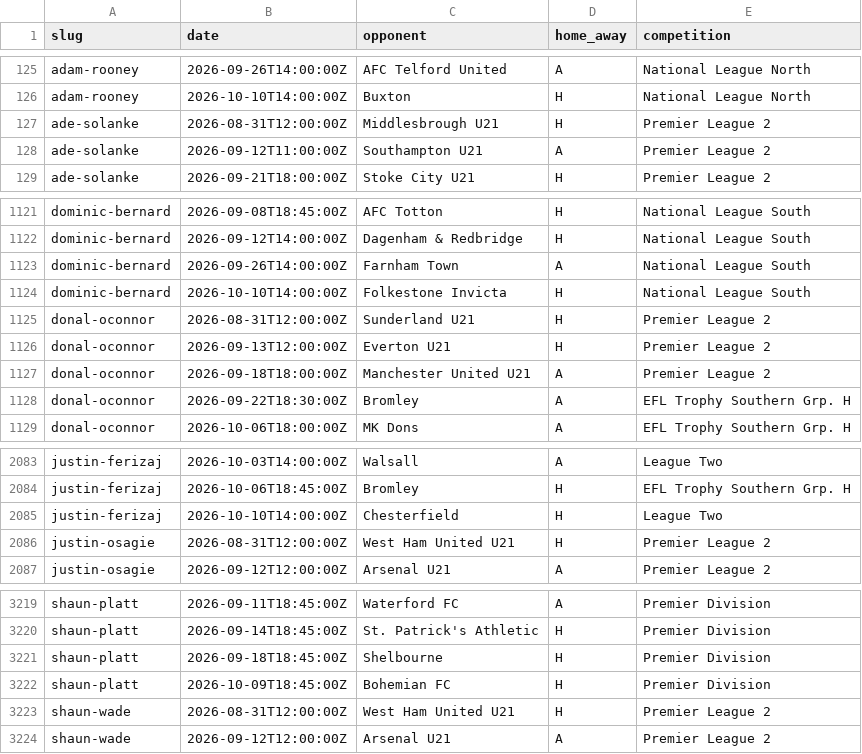
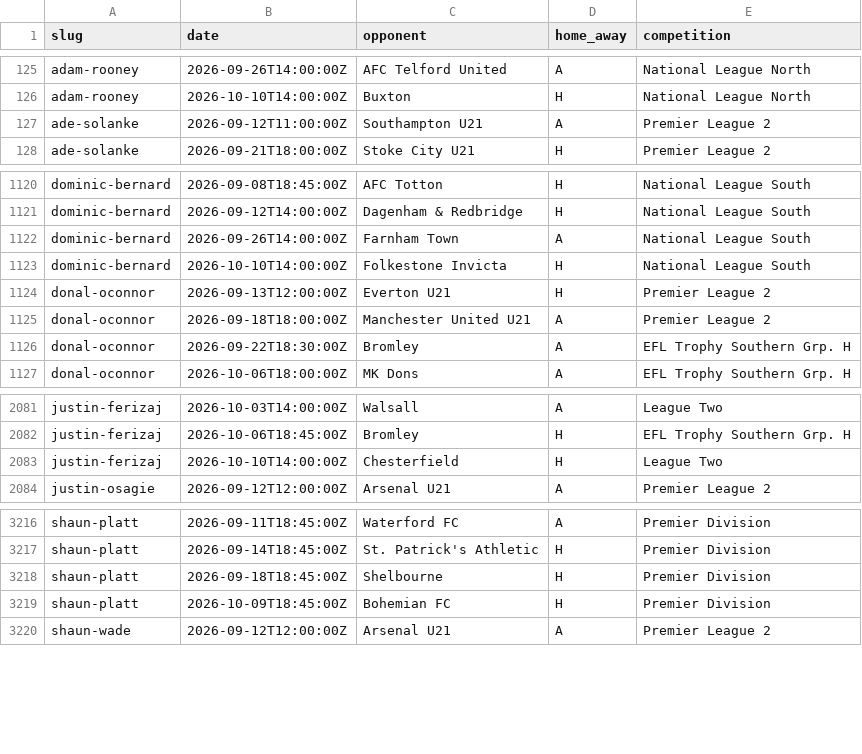
Before and after one commit to JustPatrickG/footballers.ie, a CSV file: data/manual/fixtures.csv, drawn as a sheet; only a part is shown, gaps mark what is left out; the diff names each change by its address in the sheet, - before the commit and + after, or states it on an @@ line.

```diff
--- a/data/manual/fixtures.csv
+++ b/data/manual/fixtures.csv
-row 127: ade-solanke | 2026-08-31T12:00:00Z | Middlesbrough U21 | H | Premier League 2
-row 1125: donal-oconnor | 2026-08-31T12:00:00Z | Sunderland U21 | H | Premier League 2
-row 2086: justin-osagie | 2026-08-31T12:00:00Z | West Ham United U21 | H | Premier League 2
-row 3223: shaun-wade | 2026-08-31T12:00:00Z | West Ham United U21 | H | Premier League 2
```
Also changed, not shown: data/api/club_ids.csv, data/api/lineups.csv, 2 other files.
